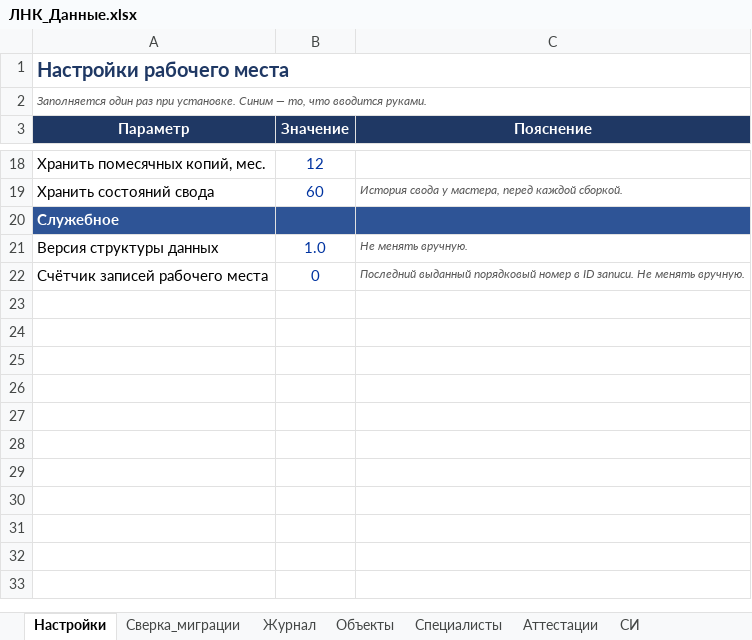
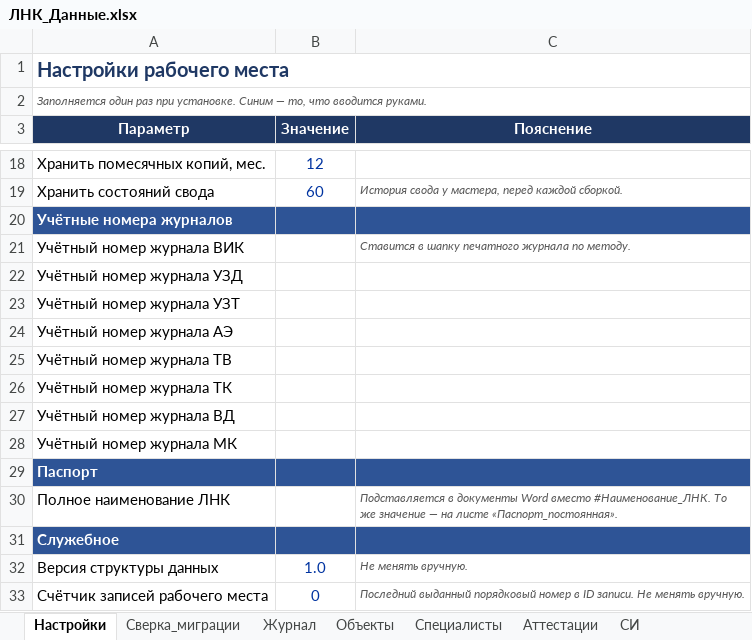
Before and after one commit to yachtsman13/LNK, an Excel workbook: Реестры/ЛНК_Данные.xlsx, sheet Настройки, drawn as a sheet; only a part is shown, gaps mark what is left out; values as stored, in another font and other column widths than the file's, no borders; the diff names each change by its address in the sheet, - before the commit and + after, or states it on an @@ line.

```diff
--- a/Реестры/ЛНК_Данные.xlsx (sheet Настройки)
+++ b/Реестры/ЛНК_Данные.xlsx (sheet Настройки)
+row 20: Учётные номера журналов
+row 21: Учётный номер журнала ВИК |  | Ставится в шапку печатного журнала по методу.
+row 22: Учётный номер журнала УЗД
+row 23: Учётный номер журнала УЗТ
+row 24: Учётный номер журнала АЭ
+row 25: Учётный номер журнала ТВ
+row 26: Учётный номер журнала ТК
+row 27: Учётный номер журнала ВД
+row 28: Учётный номер журнала МК
+row 29: Паспорт
+row 30: Полное наименование ЛНК |  | Подставляется в документы Word вместо #Наименование_ЛНК. То же значение — на листе «Паспорт_постоянная».
```
Also changed, not shown: 25 other files.
